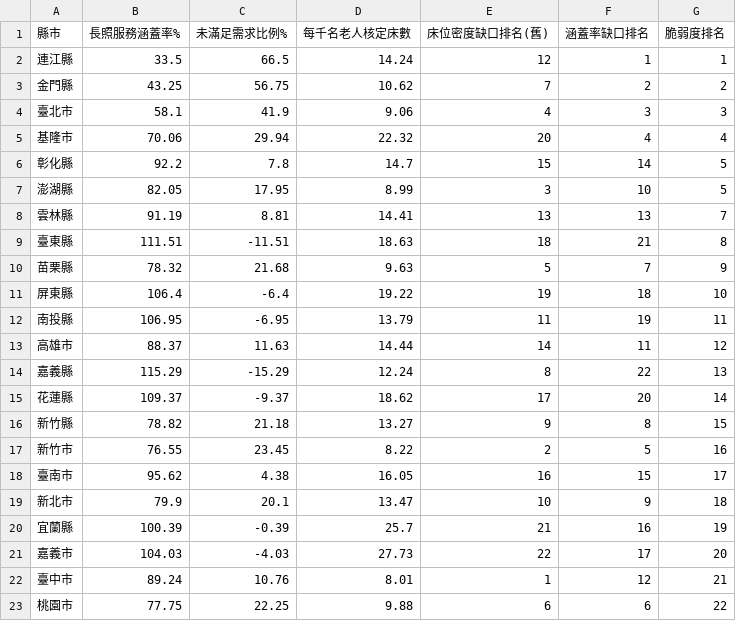
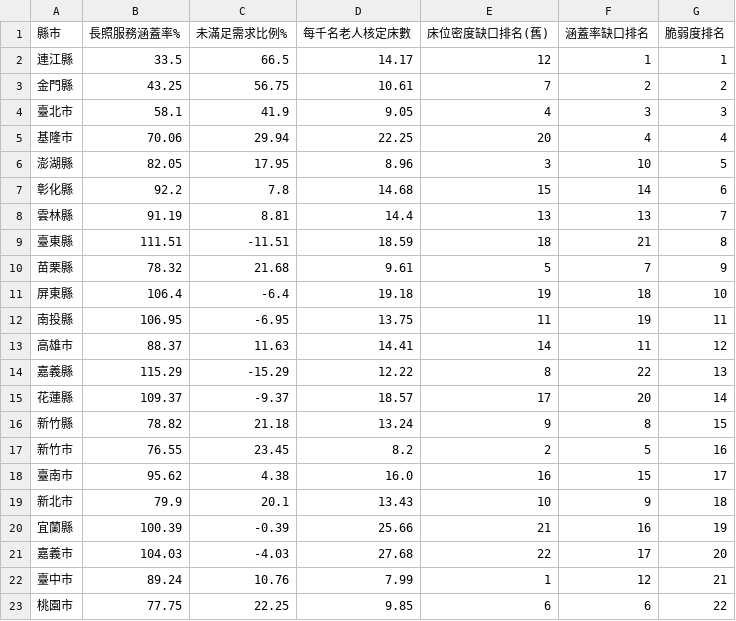
Before and after one commit to Yao-JX/ltc-dashboard, a CSV file: data/processed/risk_comparison.csv, drawn as a sheet.

```diff
--- a/data/processed/risk_comparison.csv
+++ b/data/processed/risk_comparison.csv
@@ -1,23 +1,23 @@
 縣市,長照服務涵蓋率%,未滿足需求比例%,每千名老人核定床數,床位密度缺口排名(舊),涵蓋率缺口排名,脆弱度排名
-連江縣,33.5,66.5,14.24,12,1,1
-金門縣,43.25,56.75,10.62,7,2,2
-臺北市,58.1,41.9,9.06,4,3,3
-基隆市,70.06,29.94,22.32,20,4,4
-彰化縣,92.2,7.8,14.7,15,14,5
-澎湖縣,82.05,17.95,8.99,3,10,5
-雲林縣,91.19,8.81,14.41,13,13,7
-臺東縣,111.51,-11.51,18.63,18,21,8
-苗栗縣,78.32,21.68,9.63,5,7,9
-屏東縣,106.4,-6.4,19.22,19,18,10
-南投縣,106.95,-6.95,13.79,11,19,11
-高雄市,88.37,11.63,14.44,14,11,12
-嘉義縣,115.29,-15.29,12.24,8,22,13
-花蓮縣,109.37,-9.37,18.62,17,20,14
-新竹縣,78.82,21.18,13.27,9,8,15
-新竹市,76.55,23.45,8.22,2,5,16
-臺南市,95.62,4.38,16.05,16,15,17
-新北市,79.9,20.1,13.47,10,9,18
-宜蘭縣,100.39,-0.39,25.7,21,16,19
-嘉義市,104.03,-4.03,27.73,22,17,20
-臺中市,89.24,10.76,8.01,1,12,21
-桃園市,77.75,22.25,9.88,6,6,22
+連江縣,33.5,66.5,14.17,12,1,1
+金門縣,43.25,56.75,10.61,7,2,2
+臺北市,58.1,41.9,9.05,4,3,3
+基隆市,70.06,29.94,22.25,20,4,4
+澎湖縣,82.05,17.95,8.96,3,10,5
+彰化縣,92.2,7.8,14.68,15,14,6
+雲林縣,91.19,8.81,14.4,13,13,7
+臺東縣,111.51,-11.51,18.59,18,21,8
+苗栗縣,78.32,21.68,9.61,5,7,9
+屏東縣,106.4,-6.4,19.18,19,18,10
+南投縣,106.95,-6.95,13.75,11,19,11
+高雄市,88.37,11.63,14.41,14,11,12
+嘉義縣,115.29,-15.29,12.22,8,22,13
+花蓮縣,109.37,-9.37,18.57,17,20,14
+新竹縣,78.82,21.18,13.24,9,8,15
+新竹市,76.55,23.45,8.2,2,5,16
+臺南市,95.62,4.38,16.0,16,15,17
+新北市,79.9,20.1,13.43,10,9,18
+宜蘭縣,100.39,-0.39,25.66,21,16,19
+嘉義市,104.03,-4.03,27.68,22,17,20
+臺中市,89.24,10.76,7.99,1,12,21
+桃園市,77.75,22.25,9.85,6,6,22
```
Also changed, not shown: data/processed/county_master.csv, data/processed/forecast_bed_demand_2030.csv, 5 other files.
